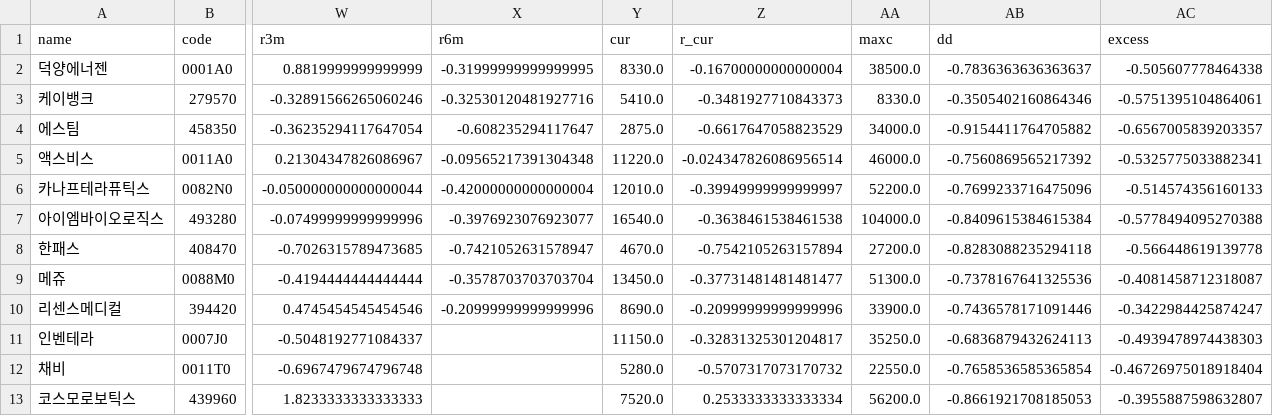
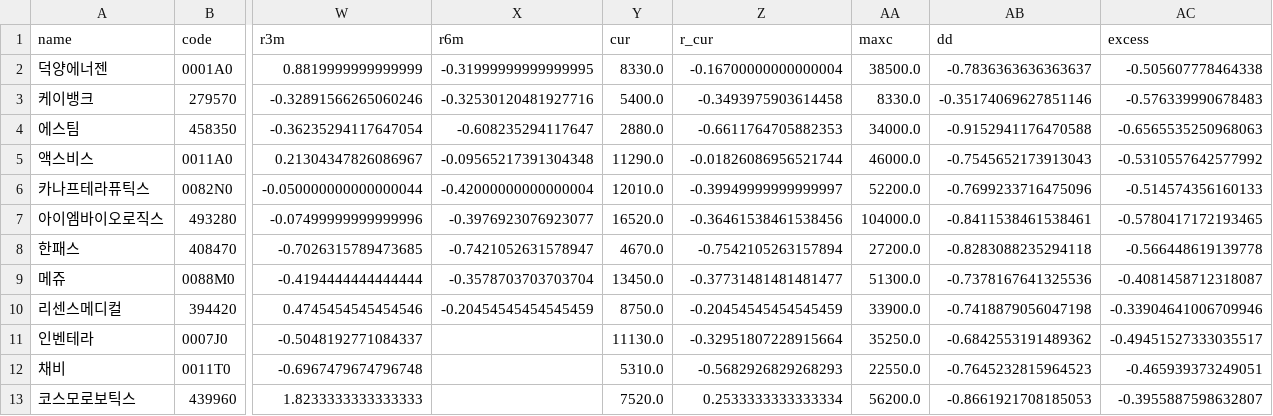
Before and after one commit to y7495835-svg/ipo-tracker, a CSV file: data/ipo.csv, drawn as a sheet; only a part is shown, gaps mark what is left out; the diff covers the shown part only; the diff names each change by its address in the sheet, - before the commit and + after, or states it on an @@ line.

```diff
--- a/data/ipo.csv
+++ b/data/ipo.csv
-Y3 (cur): 5410.0
+Y3 (cur): 5400.0
-Z3 (r_cur): -0.3481927710843373
+Z3 (r_cur): -0.3493975903614458
-AB3 (dd): -0.3505402160864346
+AB3 (dd): -0.35174069627851146
-AC3 (excess): -0.5751395104864061
+AC3 (excess): -0.576339990678483
-Y4 (cur): 2875.0
+Y4 (cur): 2880.0
-Z4 (r_cur): -0.6617647058823529
+Z4 (r_cur): -0.6611764705882353
-AB4 (dd): -0.9154411764705882
+AB4 (dd): -0.9152941176470588
-AC4 (excess): -0.6567005839203357
+AC4 (excess): -0.6565535250968063
-Y5 (cur): 11220.0
+Y5 (cur): 11290.0
-Z5 (r_cur): -0.024347826086956514
+Z5 (r_cur): -0.01826086956521744
-AB5 (dd): -0.7560869565217392
+AB5 (dd): -0.7545652173913043
-AC5 (excess): -0.5325775033882341
+AC5 (excess): -0.5310557642577992
-Y7 (cur): 16540.0
+Y7 (cur): 16520.0
-Z7 (r_cur): -0.3638461538461538
+Z7 (r_cur): -0.36461538461538456
-AB7 (dd): -0.8409615384615384
+AB7 (dd): -0.8411538461538461
-AC7 (excess): -0.5778494095270388
+AC7 (excess): -0.5780417172193465
-X10 (r6m): -0.20999999999999996
+X10 (r6m): -0.20454545454545459
-Y10 (cur): 8690.0
+Y10 (cur): 8750.0
-Z10 (r_cur): -0.20999999999999996
+Z10 (r_cur): -0.20454545454545459
-AB10 (dd): -0.7436578171091446
+AB10 (dd): -0.7418879056047198
-AC10 (excess): -0.3422984425874247
+AC10 (excess): -0.33904641006709946
-Y11 (cur): 11150.0
+Y11 (cur): 11130.0
-Z11 (r_cur): -0.32831325301204817
+Z11 (r_cur): -0.32951807228915664
-AB11 (dd): -0.6836879432624113
+AB11 (dd): -0.6842553191489362
-AC11 (excess): -0.4939478974438303
+AC11 (excess): -0.49451527333035517
-Y12 (cur): 5280.0
+Y12 (cur): 5310.0
-Z12 (r_cur): -0.5707317073170732
+Z12 (r_cur): -0.5682926829268293
-AB12 (dd): -0.7658536585365854
+AB12 (dd): -0.7645232815964523
-AC12 (excess): -0.46726975018918404
+AC12 (excess): -0.465939373249051
```
Also changed, not shown: 1 added row and 73 edited cells elsewhere in this file, 2 other files.
